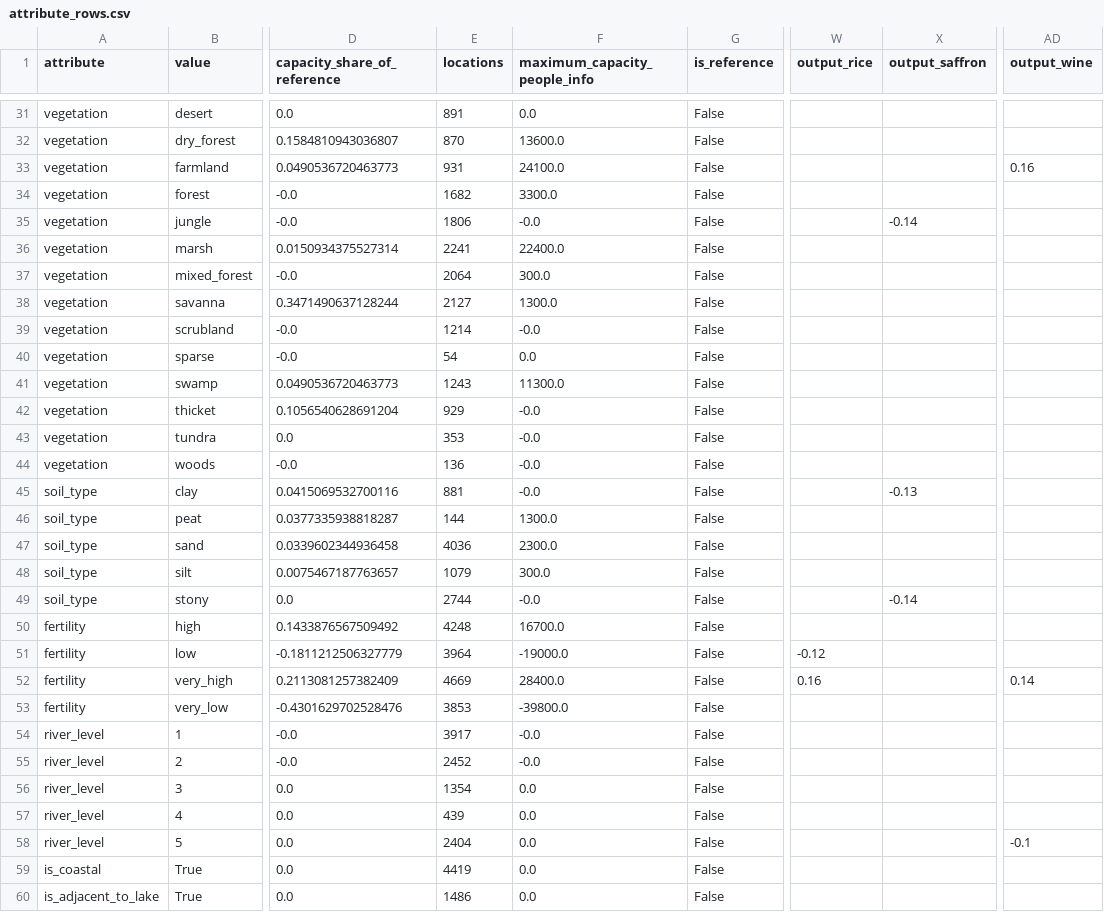
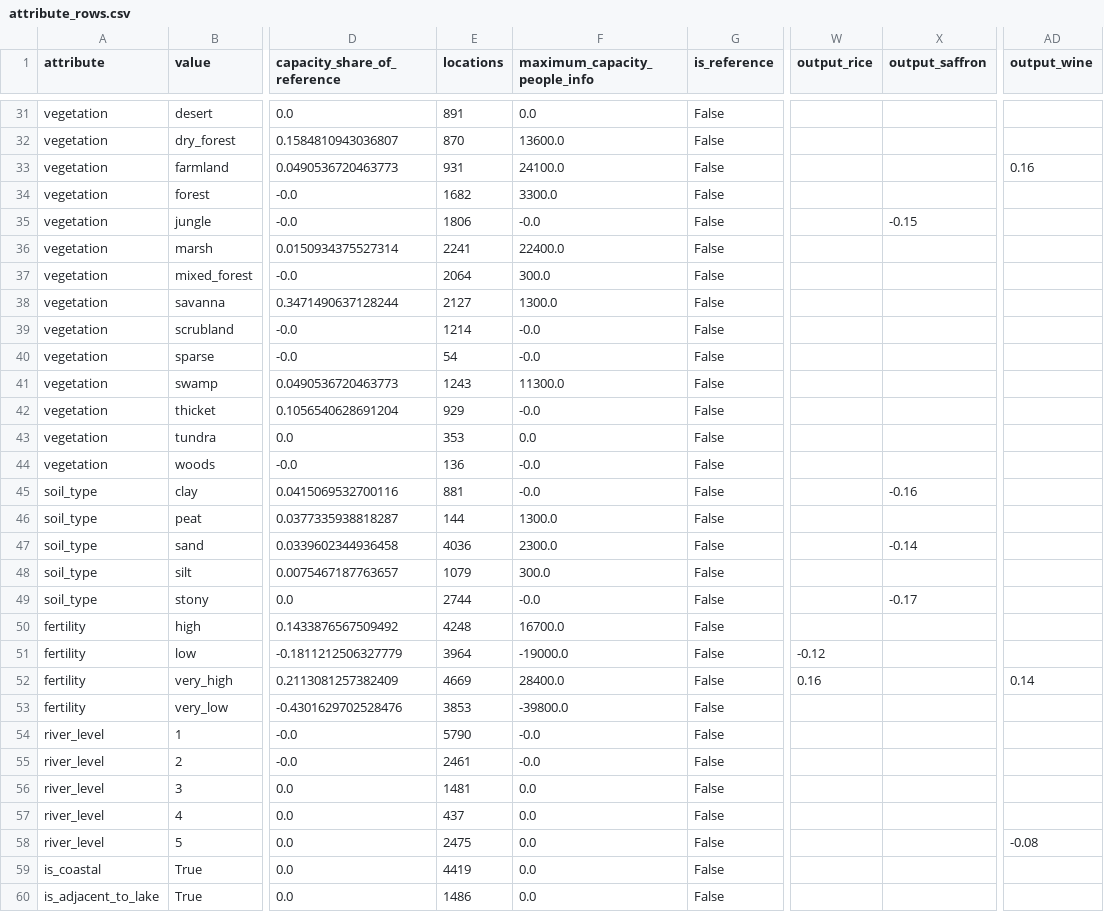
Before and after one commit to JanB1989/EU5WorldBuilder, a CSV file: artifacts/handover/latest/attribute_rows.csv, drawn as a sheet; only a part is shown, gaps mark what is left out; the diff covers the shown part only; the diff names each change by its address in the sheet, - before the commit and + after, or states it on an @@ line.

```diff
--- a/artifacts/handover/latest/attribute_rows.csv
+++ b/artifacts/handover/latest/attribute_rows.csv
-X35 (output_saffron): -0.14
+X35 (output_saffron): -0.15
-F40 (maximum_capacity_people_info): 0.0
+F40 (maximum_capacity_people_info): -0.0
-F43 (maximum_capacity_people_info): -0.0
+F43 (maximum_capacity_people_info): 0.0
-X45 (output_saffron): -0.13
+X45 (output_saffron): -0.16
-X47 (output_saffron): (empty)
+X47 (output_saffron): -0.14
-X49 (output_saffron): -0.14
+X49 (output_saffron): -0.17
-E54 (locations): 3917
+E54 (locations): 5790
-E55 (locations): 2452
+E55 (locations): 2461
-E56 (locations): 1354
+E56 (locations): 1481
-E57 (locations): 439
+E57 (locations): 437
-E58 (locations): 2404
+E58 (locations): 2475
-AD58 (output_wine): -0.1
+AD58 (output_wine): -0.08
```
Also changed, not shown: 6 edited cells elsewhere in this file, artifacts/handover/latest/building_types.csv, artifacts/handover/latest/goods_floor.csv, 9 other files.
